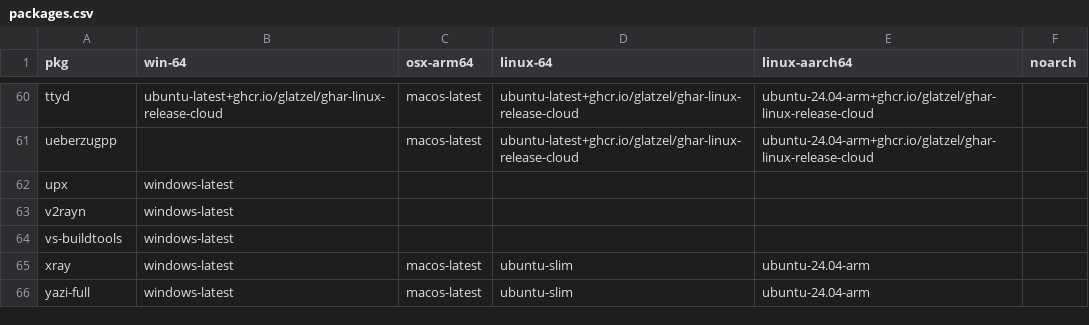
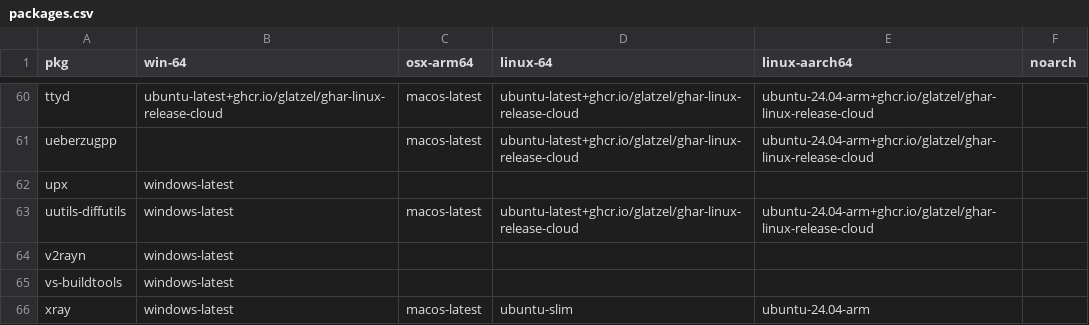
Before and after one commit to Glatzel/demon-forge, a CSV file: packages.csv, drawn as a sheet; only a part is shown, gaps mark what is left out; the shorter side is filled out with more unchanged rows.

```diff
--- a/packages.csv
+++ b/packages.csv
@@ -62,2 +62,3 @@ ueberzugpp,,macos-latest,ubuntu-latest+ghcr.io/glatzel/ghar-linux-release-cloud,
 upx,windows-latest,,,,
+uutils-diffutils,windows-latest,macos-latest,ubuntu-latest+ghcr.io/glatzel/ghar-linux-release-cloud,ubuntu-24.04-arm+ghcr.io/glatzel/ghar-linux-release-cloud,
 v2rayn,windows-latest,,,,
```
Also changed, not shown: 1 other file.
